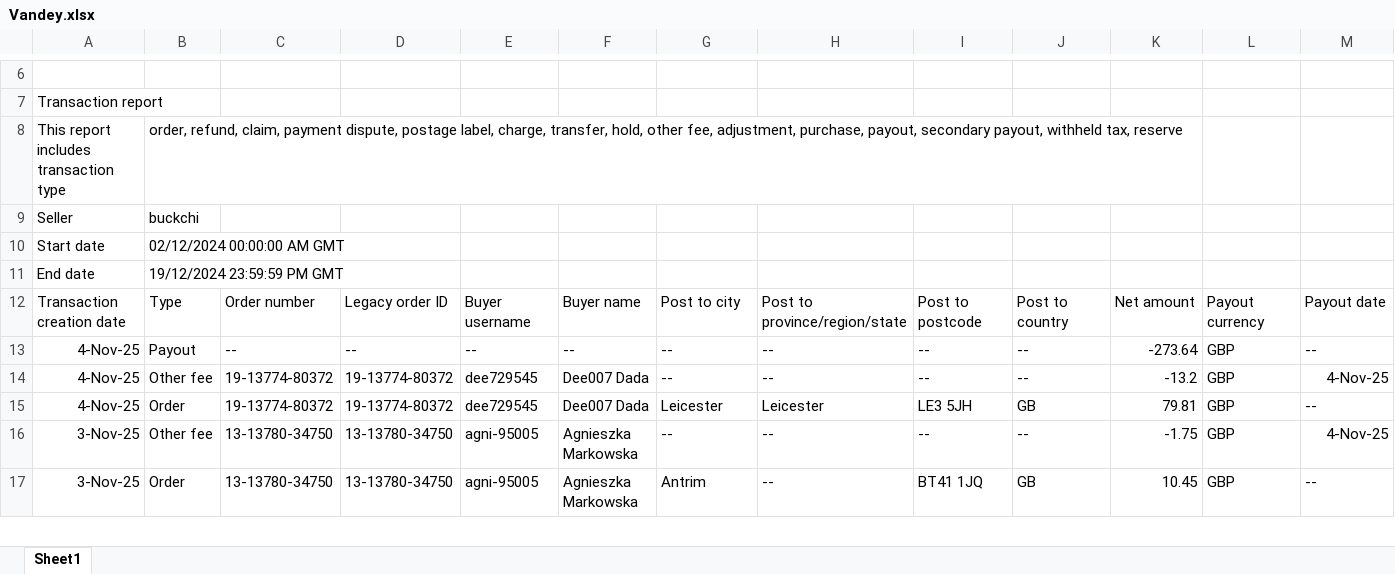
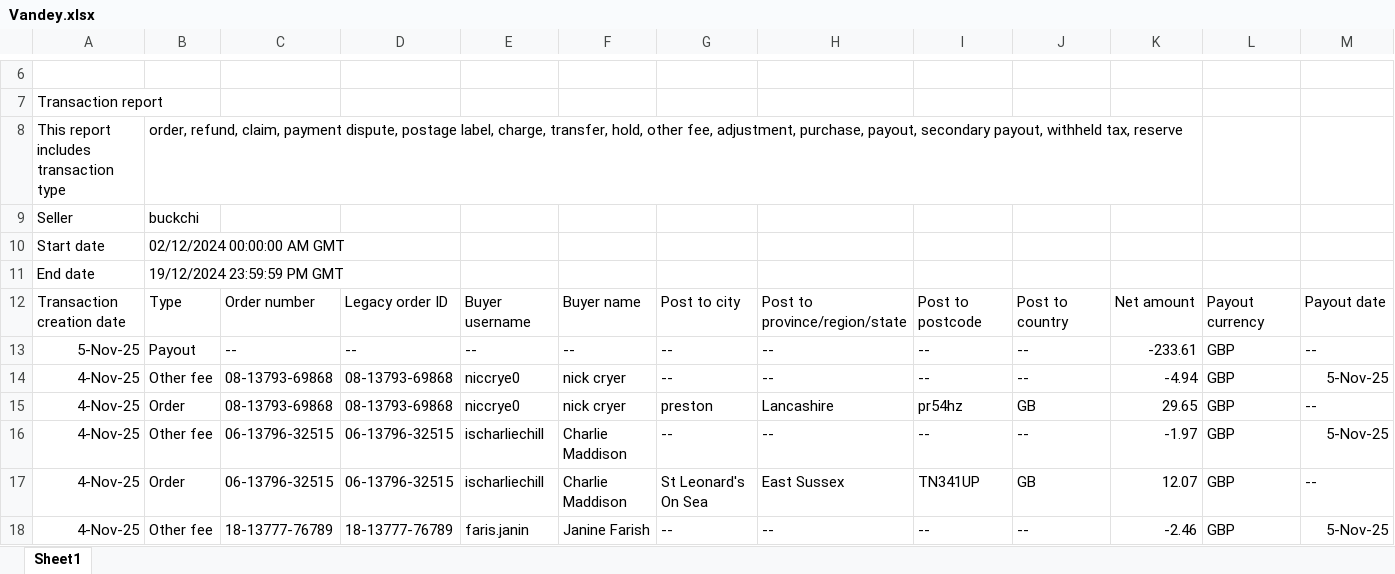
Before and after one commit to NIBH014B/BuckchiDailyReport, an Excel workbook: Raw Sales Data/Vandey.xlsx, sheet Sheet1, drawn as a sheet; only a part is shown, gaps mark what is left out; the shorter side is filled out with more unchanged rows; values as stored, in another font and other column widths than the file's, no borders; rows hold the shown columns only; the diff covers the shown part only; the diff names each change by its address in the sheet, - before the commit and + after, or states it on an @@ line.

```diff
--- a/Raw Sales Data/Vandey.xlsx (sheet Sheet1)
+++ b/Raw Sales Data/Vandey.xlsx (sheet Sheet1)
+row 13: 5-Nov-25 | Payout | -- | -- | -- | -- | -- | -- | -- | -- | -233.61 | GBP | --
+row 14: 4-Nov-25 | Other fee | 08-13793-69868 | 08-13793-69868 | niccrye0 | nick cryer | -- | -- | -- | -- | -4.94 | GBP | 5-Nov-25
+row 15: 4-Nov-25 | Order | 08-13793-69868 | 08-13793-69868 | niccrye0 | nick cryer | preston | Lancashire | pr54hz | GB | 29.65 | GBP | --
+row 16: 4-Nov-25 | Other fee | 06-13796-32515 | 06-13796-32515 | ischarliechill | Charlie Maddison | -- | -- | -- | -- | -1.97 | GBP | 5-Nov-25
+row 17: 4-Nov-25 | Order | 06-13796-32515 | 06-13796-32515 | ischarliechill | Charlie Maddison | St Leonard's On Sea | East Sussex | TN341UP | GB | 12.07 | GBP | --
+row 18: 4-Nov-25 | Other fee | 18-13777-76789 | 18-13777-76789 | faris.janin | Janine Farish | -- | -- | -- | -- | -2.46 | GBP | 5-Nov-25
```
Also changed, not shown: 6 added rows and 44 edited cells elsewhere in this sheet, Raw Sales Data/Amazon.xlsx, Raw Sales Data/Buckchi.xlsx.
